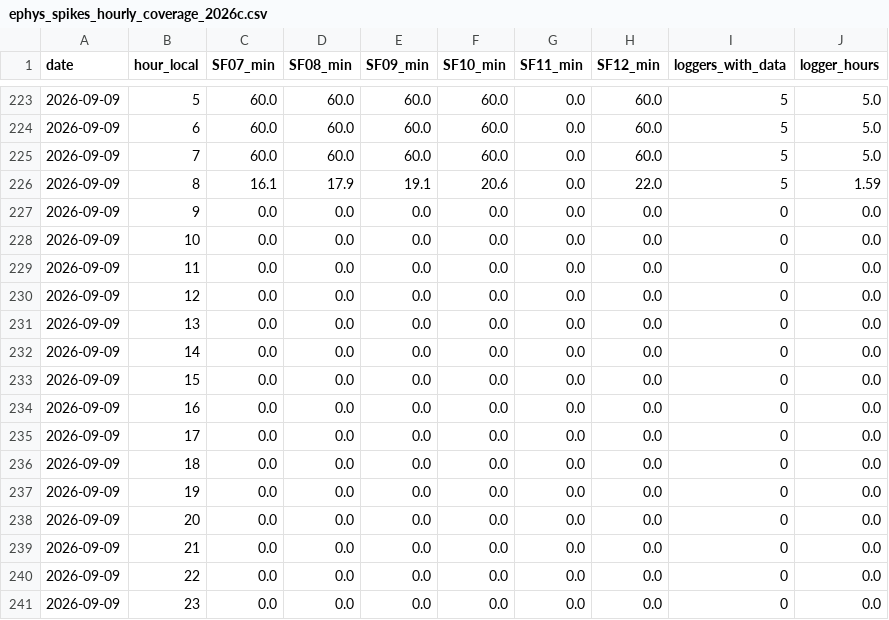
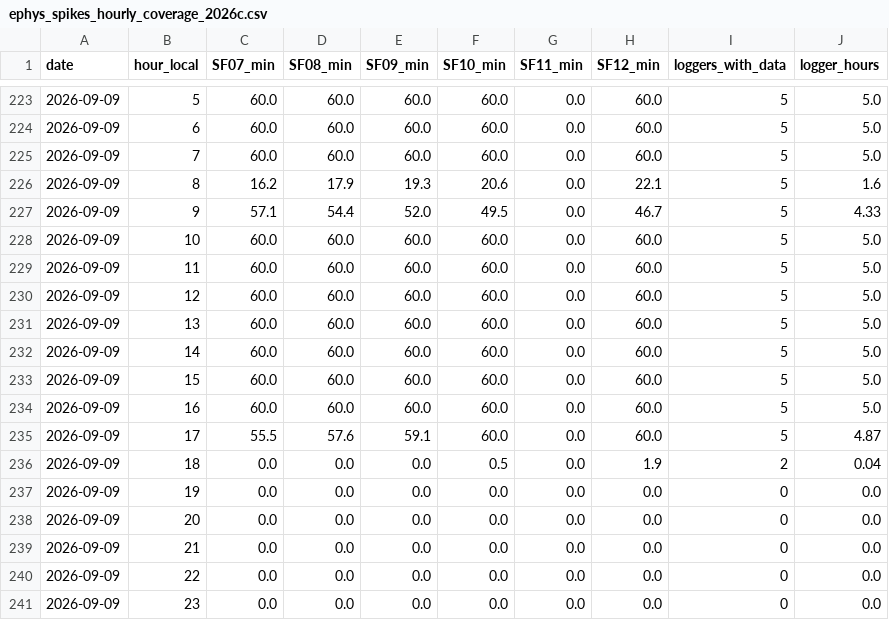
Before and after one commit to amymarple/Field2026_Social_analysis, a CSV file: results/2026c/ephys_spikes/reports/ephys_spikes_hourly_coverage_2026c.csv, drawn as a sheet; only a part is shown, gaps mark what is left out.

```diff
--- a/results/2026c/ephys_spikes/reports/ephys_spikes_hourly_coverage_2026c.csv
+++ b/results/2026c/ephys_spikes/reports/ephys_spikes_hourly_coverage_2026c.csv
@@ -225,13 +225,13 @@ date,hour_local,SF07_min,SF08_min,SF09_min,SF10_min,SF11_min,SF12_min,loggers_wi
 2026-09-09,7,60.0,60.0,60.0,60.0,0.0,60.0,5,5.0
-2026-09-09,8,16.1,17.9,19.1,20.6,0.0,22.0,5,1.59
-2026-09-09,9,0.0,0.0,0.0,0.0,0.0,0.0,0,0.0
-2026-09-09,10,0.0,0.0,0.0,0.0,0.0,0.0,0,0.0
-2026-09-09,11,0.0,0.0,0.0,0.0,0.0,0.0,0,0.0
-2026-09-09,12,0.0,0.0,0.0,0.0,0.0,0.0,0,0.0
-2026-09-09,13,0.0,0.0,0.0,0.0,0.0,0.0,0,0.0
-2026-09-09,14,0.0,0.0,0.0,0.0,0.0,0.0,0,0.0
-2026-09-09,15,0.0,0.0,0.0,0.0,0.0,0.0,0,0.0
-2026-09-09,16,0.0,0.0,0.0,0.0,0.0,0.0,0,0.0
-2026-09-09,17,0.0,0.0,0.0,0.0,0.0,0.0,0,0.0
-2026-09-09,18,0.0,0.0,0.0,0.0,0.0,0.0,0,0.0
+2026-09-09,8,16.2,17.9,19.3,20.6,0.0,22.1,5,1.6
+2026-09-09,9,57.1,54.4,52.0,49.5,0.0,46.7,5,4.33
+2026-09-09,10,60.0,60.0,60.0,60.0,0.0,60.0,5,5.0
+2026-09-09,11,60.0,60.0,60.0,60.0,0.0,60.0,5,5.0
+2026-09-09,12,60.0,60.0,60.0,60.0,0.0,60.0,5,5.0
+2026-09-09,13,60.0,60.0,60.0,60.0,0.0,60.0,5,5.0
+2026-09-09,14,60.0,60.0,60.0,60.0,0.0,60.0,5,5.0
+2026-09-09,15,60.0,60.0,60.0,60.0,0.0,60.0,5,5.0
+2026-09-09,16,60.0,60.0,60.0,60.0,0.0,60.0,5,5.0
+2026-09-09,17,55.5,57.6,59.1,60.0,0.0,60.0,5,4.87
+2026-09-09,18,0.0,0.0,0.0,0.5,0.0,1.9,2,0.04
 2026-09-09,19,0.0,0.0,0.0,0.0,0.0,0.0,0,0.0
```
Also changed, not shown: results/2026c/ephys_spikes/reports/ephys_spikes_offload_qc_2026c.csv, results/2026c/ephys_spikes/reports/ephys_spikes_offload_sizes_2026c_2026-09-09.csv, 9 other files.
